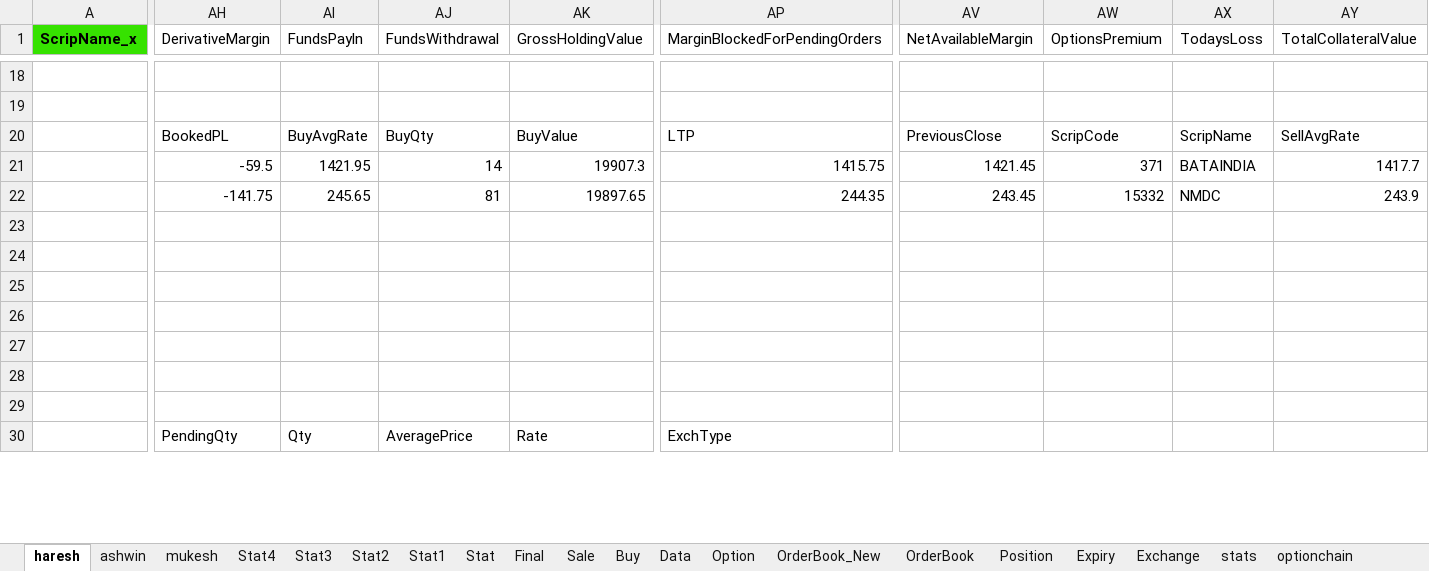
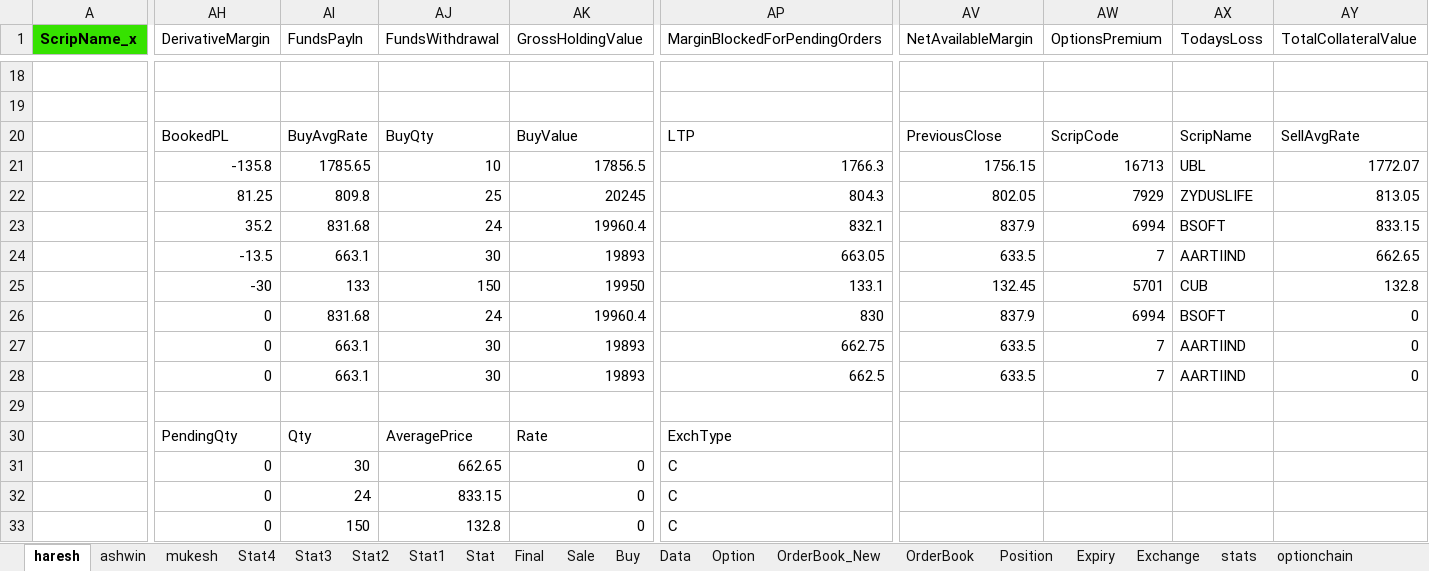
Before and after one commit to mkbairwa942/mkbairwa, an Excel workbook: Traling_stoploss_new.xlsx, sheet haresh, drawn as a sheet; only a part is shown, gaps mark what is left out; values as stored, in another font and other column widths than the file's, no borders; conditional formats not drawn; rows hold the shown columns only; the diff covers the shown part only; the diff names each change by its address in the sheet, - before the commit and + after, or states it on an @@ line.

```diff
--- a/Traling_stoploss_new.xlsx (sheet haresh)
+++ b/Traling_stoploss_new.xlsx (sheet haresh)
-AH21 (DerivativeMargin): -59.5
+AH21 (DerivativeMargin): -135.8
-AI21 (FundsPayln): 1421.95
+AI21 (FundsPayln): 1785.65
-AJ21 (FundsWithdrawal): 14
+AJ21 (FundsWithdrawal): 10
-AK21 (GrossHoldingValue): 19907.3
+AK21 (GrossHoldingValue): 17856.5
-AP21 (MarginBlockedForPendingOrders): 1415.75
+AP21 (MarginBlockedForPendingOrders): 1766.3
-AV21 (NetAvailableMargin): 1421.45
+AV21 (NetAvailableMargin): 1756.15
-AW21 (OptionsPremium): 371
+AW21 (OptionsPremium): 16713
-AX21 (TodaysLoss): BATAINDIA
+AX21 (TodaysLoss): UBL
-AY21 (TotalCollateralValue): 1417.7
+AY21 (TotalCollateralValue): 1772.07
-AH22 (DerivativeMargin): -141.75
+AH22 (DerivativeMargin): 81.25
-AI22 (FundsPayln): 245.65
+AI22 (FundsPayln): 809.8
-AJ22 (FundsWithdrawal): 81
+AJ22 (FundsWithdrawal): 25
-AK22 (GrossHoldingValue): 19897.65
+AK22 (GrossHoldingValue): 20245
-AP22 (MarginBlockedForPendingOrders): 244.35
+AP22 (MarginBlockedForPendingOrders): 804.3
-AV22 (NetAvailableMargin): 243.45
+AV22 (NetAvailableMargin): 802.05
-AW22 (OptionsPremium): 15332
+AW22 (OptionsPremium): 7929
-AX22 (TodaysLoss): NMDC
+AX22 (TodaysLoss): ZYDUSLIFE
-AY22 (TotalCollateralValue): 243.9
+AY22 (TotalCollateralValue): 813.05
-row 23: (empty)
+row 23:  | 35.2 | 831.68 | 24 | 19960.4 | 832.1 | 837.9 | 6994 | BSOFT | 833.15
-row 24: (empty)
+row 24:  | -13.5 | 663.1 | 30 | 19893 | 663.05 | 633.5 | 7 | AARTIIND | 662.65
-row 25: (empty)
+row 25:  | -30 | 133 | 150 | 19950 | 133.1 | 132.45 | 5701 | CUB | 132.8
-row 26: (empty)
+row 26:  | 0 | 831.68 | 24 | 19960.4 | 830 | 837.9 | 6994 | BSOFT | 0
-row 27: (empty)
+row 27:  | 0 | 663.1 | 30 | 19893 | 662.75 | 633.5 | 7 | AARTIIND | 0
-row 28: (empty)
+row 28:  | 0 | 663.1 | 30 | 19893 | 662.5 | 633.5 | 7 | AARTIIND | 0
+row 31:  | 0 | 30 | 662.65 | 0 | C
+row 32:  | 0 | 24 | 833.15 | 0 | C
+row 33:  | 0 | 150 | 132.8 | 0 | C
```
Also changed, not shown: 19 added rows, 7 removed rows and 82 edited cells elsewhere in this sheet, sheet Stat3, sheet Position, sheet Stat4, formulas that keep their value, 2 other files.
